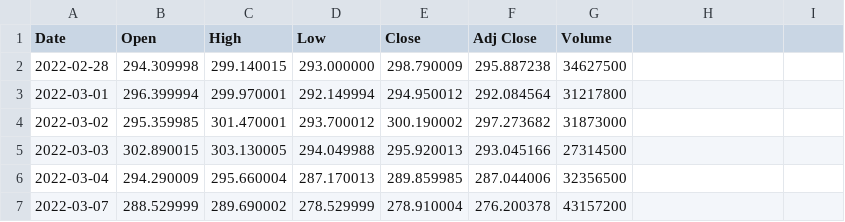
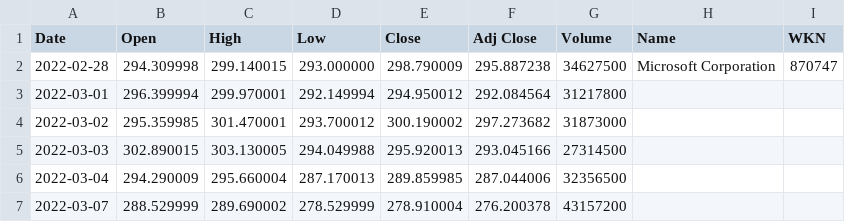
Before and after one commit to schamori/Hashtable, a CSV file: MSFT.csv, drawn as a sheet; only a part is shown.

```diff
--- a/MSFT.csv
+++ b/MSFT.csv
@@ -1,3 +1,3 @@
-Date,Open,High,Low,Close,Adj Close,Volume
-2022-02-28,294.309998,299.140015,293.000000,298.790009,295.887238,34627500
+Date,Open,High,Low,Close,Adj Close,Volume, Name, WKN
+2022-02-28,294.309998,299.140015,293.000000,298.790009,295.887238,34627500, Microsoft Corporation, 870747
 2022-03-01,296.399994,299.970001,292.149994,294.950012,292.084564,31217800
```
Also changed, not shown: 1 other file.
